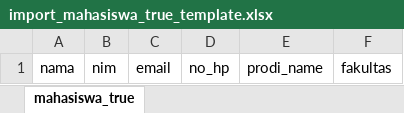
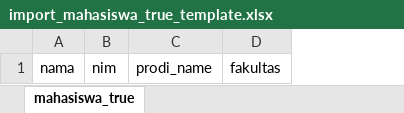
Before and after one commit to dihapra/plp_kkn, an Excel workbook: storage/templates/import_mahasiswa_true_template.xlsx, sheet mahasiswa_true, drawn as a sheet; values as stored, in another font and other column widths than the file's, no borders; the diff names each change by its address in the sheet, - before the commit and + after, or states it on an @@ line.

Commit message:
update plotting mahasiswa

```diff
--- a/storage/templates/import_mahasiswa_true_template.xlsx (sheet mahasiswa_true)
+++ b/storage/templates/import_mahasiswa_true_template.xlsx (sheet mahasiswa_true)
-column C, row 1: email
-column D, row 1: no_hp
```
Also changed, not shown: 35 other files.
